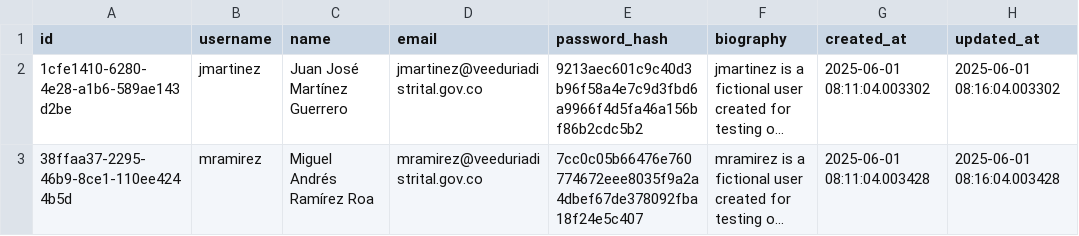
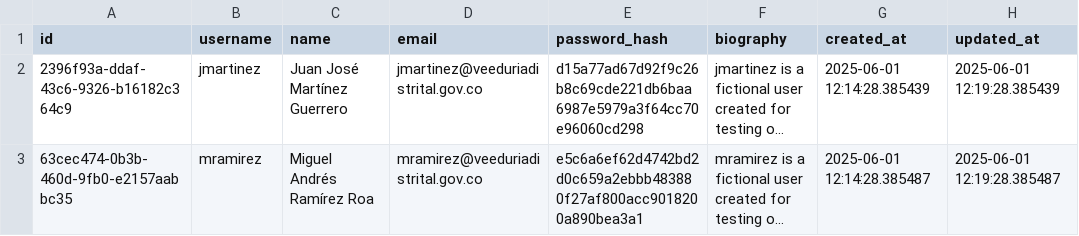
Before and after one commit to LABCapital-VD/IIP-Datos, a CSV file: JupyterNBs/output/00_usuarios.csv, drawn as a sheet; long unchanged cells end in …; the diff names each change by its address in the sheet, - before the commit and + after, or states it on an @@ line.

```diff
--- a/JupyterNBs/output/00_usuarios.csv
+++ b/JupyterNBs/output/00_usuarios.csv
-A2 (id): 1cfe1410-6280-4e28-a1b6-589ae143d2be
+A2 (id): 2396f93a-ddaf-43c6-9326-b16182c364c9
-E2 (password_hash): 9213aec601c9c40d3b96f58a4e7c9d3fbd6a9966f4d5fa46a156bf86b2cdc5b2
+E2 (password_hash): d15a77ad67d92f9c26b8c69cde221db6baa6987e5979a3f64cc70e96060cd298
-G2 (created_at): 2025-06-01 08:11:04.003302
+G2 (created_at): 2025-06-01 12:14:28.385439
-H2 (updated_at): 2025-06-01 08:16:04.003302
+H2 (updated_at): 2025-06-01 12:19:28.385439
-A3 (id): 38ffaa37-2295-46b9-8ce1-110ee4244b5d
+A3 (id): 63cec474-0b3b-460d-9fb0-e2157aabbc35
-E3 (password_hash): 7cc0c05b66476e760774672eee8035f9a2a4dbef67de378092fba18f24e5c407
+E3 (password_hash): e5c6a6ef62d4742bd2d0c659a2ebbb483880f27af800acc9018200a890bea3a1
-G3 (created_at): 2025-06-01 08:11:04.003428
+G3 (created_at): 2025-06-01 12:14:28.385487
-H3 (updated_at): 2025-06-01 08:16:04.003428
+H3 (updated_at): 2025-06-01 12:19:28.385487
```
Also changed, not shown: JupyterNBs/output/00_sectores.csv, JupyterNBs/output/01_componente.csv, 11 other files.
